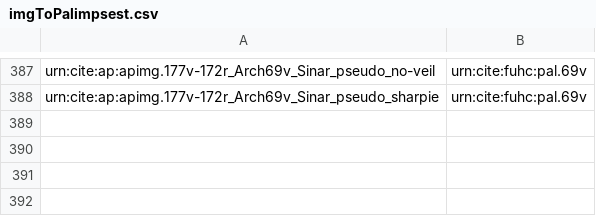
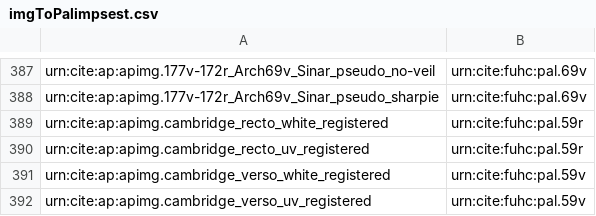
Before and after one commit to DocTaz/archimedes-hc, a CSV file: indices/imgToPalimpsest.csv, drawn as a sheet; only a part is shown, gaps mark what is left out; the diff names each change by its address in the sheet, - before the commit and + after, or states it on an @@ line.

Commit message:
Adding Cambridge folios for 59r and 59v.

```diff
--- a/indices/imgToPalimpsest.csv
+++ b/indices/imgToPalimpsest.csv
+row 389: urn:cite:ap:apimg.cambridge_recto_white_registered | urn:cite:fuhc:pal.59r
+row 390: urn:cite:ap:apimg.cambridge_recto_uv_registered | urn:cite:fuhc:pal.59r
+row 391: urn:cite:ap:apimg.cambridge_verso_white_registered | urn:cite:fuhc:pal.59v
+row 392: urn:cite:ap:apimg.cambridge_verso_uv_registered | urn:cite:fuhc:pal.59v
```
